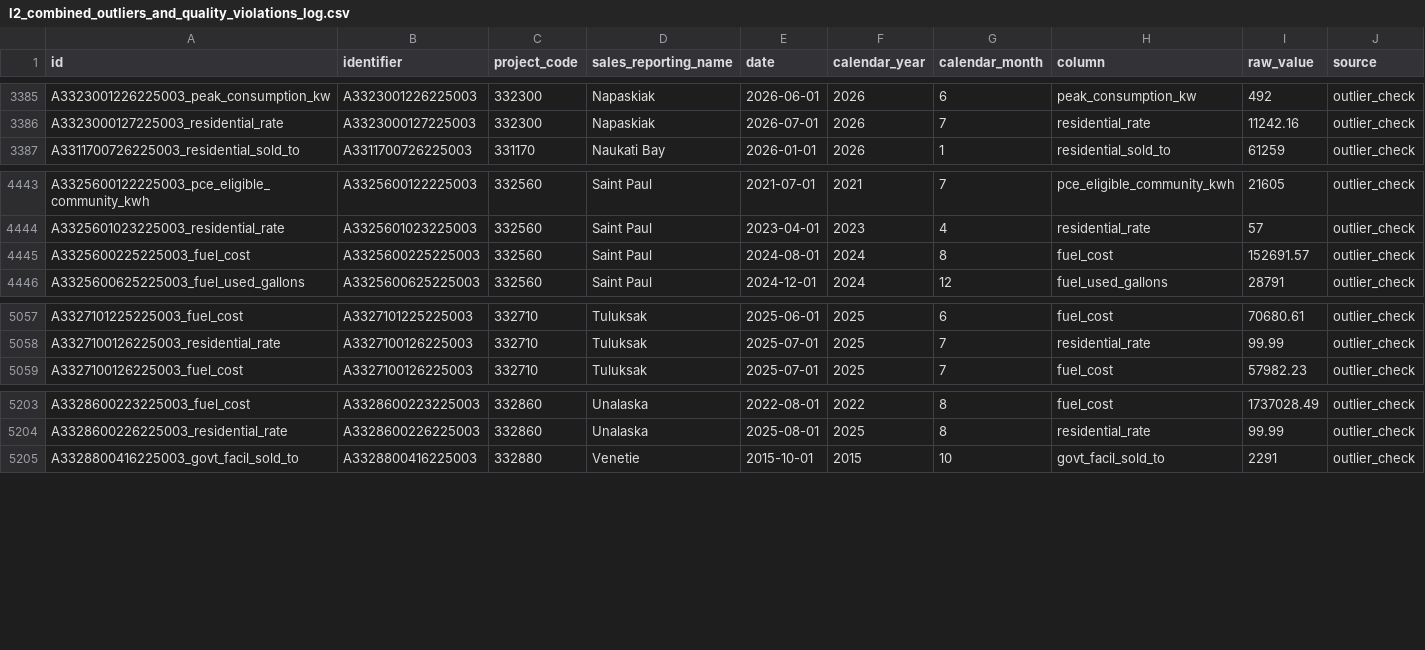
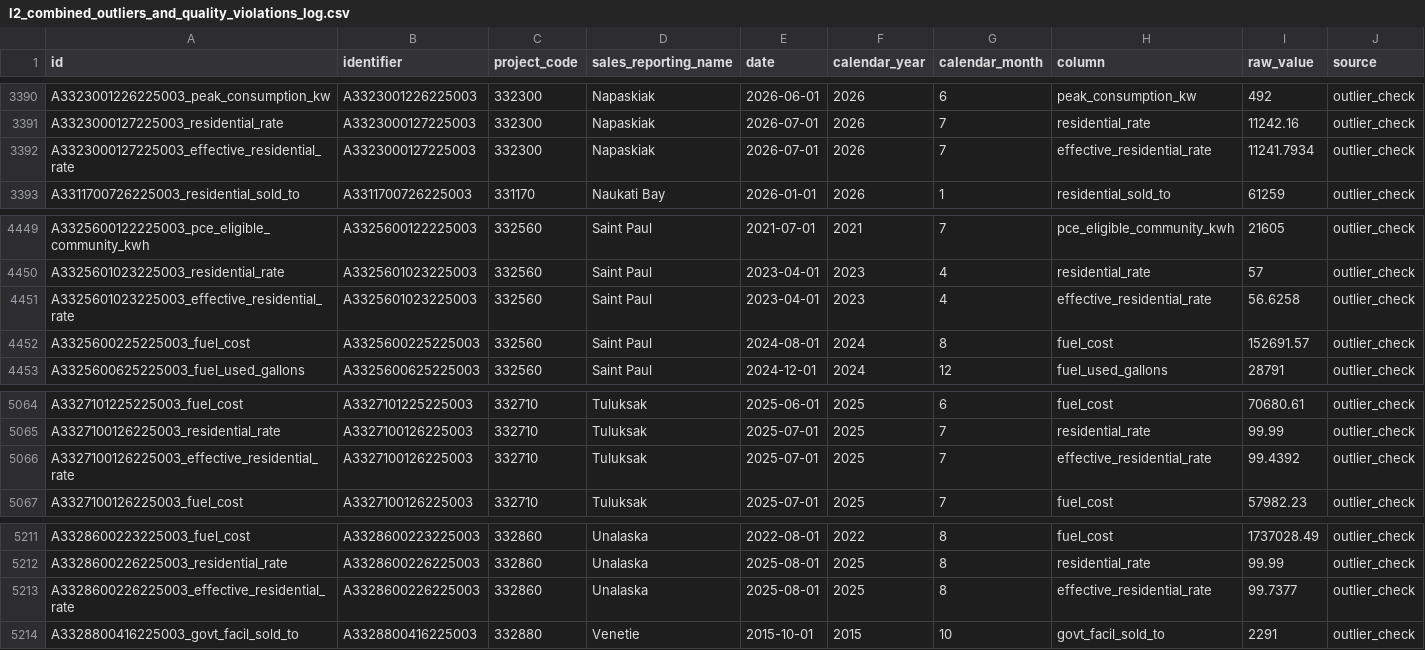
Before and after one commit to acep-uaf/ak-energy-statistics, a CSV file: data/l2/logs/l2_combined_outliers_and_quality_violations_log.csv, drawn as a sheet; only a part is shown, gaps mark what is left out; the diff covers the shown part only.

Commit message:
add hardcoded carry_forward outlier decisions

```diff
--- a/data/l2/logs/l2_combined_outliers_and_quality_violations_log.csv
+++ b/data/l2/logs/l2_combined_outliers_and_quality_violations_log.csv
@@ -3386,2 +3391,3 @@ A3323001226225003_peak_consumption_kw,A3323001226225003,332300,Napaskiak,2026-06
 A3323000127225003_residential_rate,A3323000127225003,332300,Napaskiak,2026-07-01,2026,7,residential_rate,11242.16,outlier_check
+A3323000127225003_effective_residential_rate,A3323000127225003,332300,Napaskiak,2026-07-01,2026,7,effective_residential_rate,11241.7934,outlier_check
 A3311700726225003_residential_sold_to,A3311700726225003,331170,Naukati Bay,2026-01-01,2026,1,residential_sold_to,61259,outlier_check
@@ -4444,2 +4450,3 @@ A3325600122225003_pce_eligible_community_kwh,A3325600122225003,332560,Saint Paul
 A3325601023225003_residential_rate,A3325601023225003,332560,Saint Paul,2023-04-01,2023,4,residential_rate,57,outlier_check
+A3325601023225003_effective_residential_rate,A3325601023225003,332560,Saint Paul,2023-04-01,2023,4,effective_residential_rate,56.6258,outlier_check
 A3325600225225003_fuel_cost,A3325600225225003,332560,Saint Paul,2024-08-01,2024,8,fuel_cost,152691.57,outlier_check
@@ -5058,2 +5065,3 @@ A3327101225225003_fuel_cost,A3327101225225003,332710,Tuluksak,2025-06-01,2025,6,
 A3327100126225003_residential_rate,A3327100126225003,332710,Tuluksak,2025-07-01,2025,7,residential_rate,99.99,outlier_check
+A3327100126225003_effective_residential_rate,A3327100126225003,332710,Tuluksak,2025-07-01,2025,7,effective_residential_rate,99.4392,outlier_check
 A3327100126225003_fuel_cost,A3327100126225003,332710,Tuluksak,2025-07-01,2025,7,fuel_cost,57982.23,outlier_check
@@ -5204,2 +5212,3 @@ A3328600223225003_fuel_cost,A3328600223225003,332860,Unalaska,2022-08-01,2022,8,
 A3328600226225003_residential_rate,A3328600226225003,332860,Unalaska,2025-08-01,2025,8,residential_rate,99.99,outlier_check
+A3328600226225003_effective_residential_rate,A3328600226225003,332860,Unalaska,2025-08-01,2025,8,effective_residential_rate,99.7377,outlier_check
 A3328800416225003_govt_facil_sold_to,A3328800416225003,332880,Venetie,2015-10-01,2015,10,govt_facil_sold_to,2291,outlier_check
```
Also changed, not shown: 5 added rows elsewhere in this file, data/l2/logs/l2_pce_outliers_log.csv, 9 other files.
